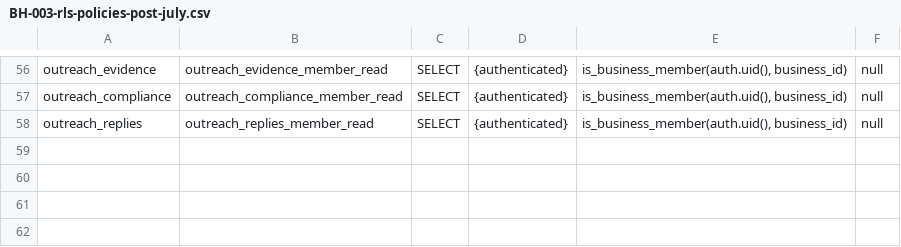
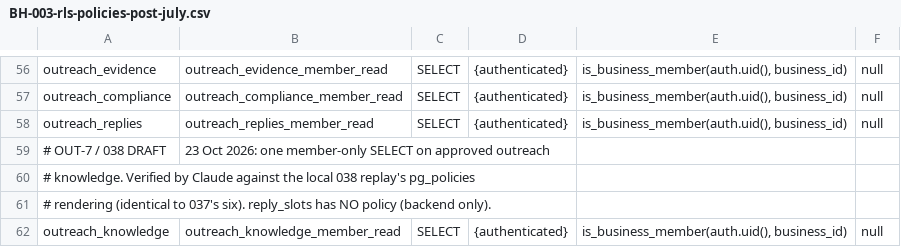
Before and after one commit to rickards1984/business-hero, a CSV file: audits/BH-003-rls-policies-post-july.csv, drawn as a sheet; only a part is shown, gaps mark what is left out.

```diff
--- a/audits/BH-003-rls-policies-post-july.csv
+++ b/audits/BH-003-rls-policies-post-july.csv
@@ -60 +60,5 @@ outreach_compliance,outreach_compliance_member_read,SELECT,{authenticated},"is_b
 outreach_replies,outreach_replies_member_read,SELECT,{authenticated},"is_business_member(auth.uid(), business_id)",null
+# OUT-7 / 038 DRAFT, 23 Oct 2026: one member-only SELECT on approved outreach
+# knowledge. Verified by Claude against the local 038 replay's pg_policies
+# rendering (identical to 037's six). reply_slots has NO policy (backend only).
+outreach_knowledge,outreach_knowledge_member_read,SELECT,{authenticated},"is_business_member(auth.uid(), business_id)",null
```
Also changed, not shown: 7 other files.
